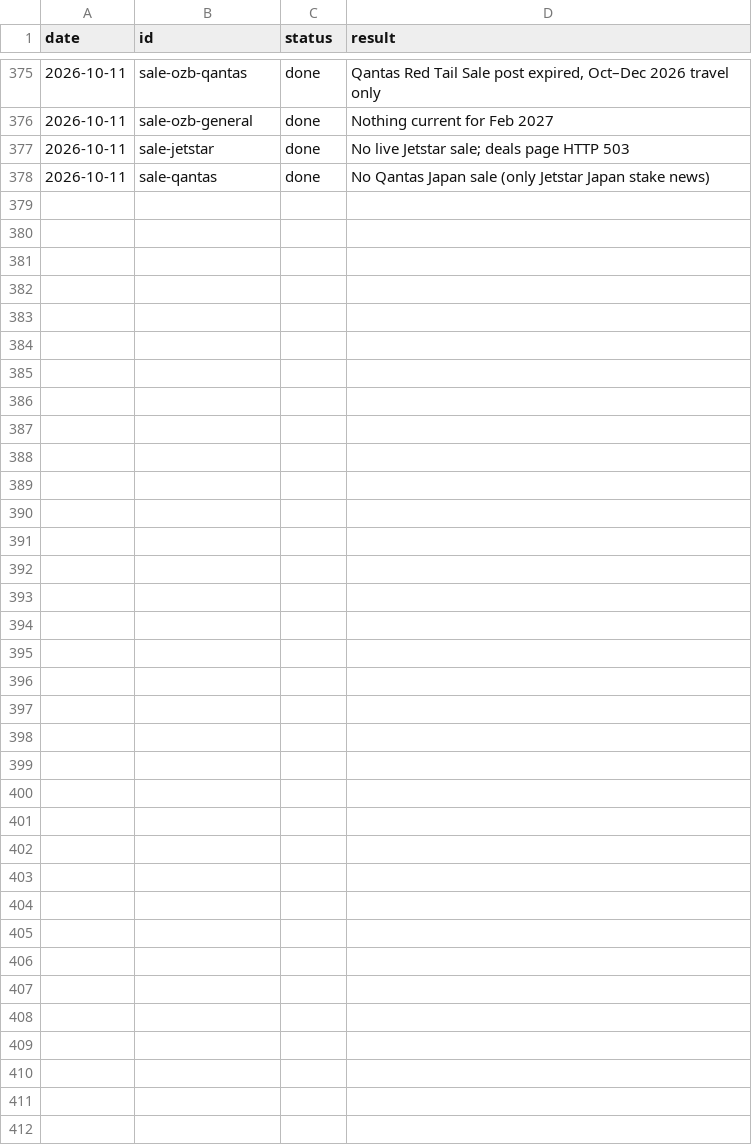
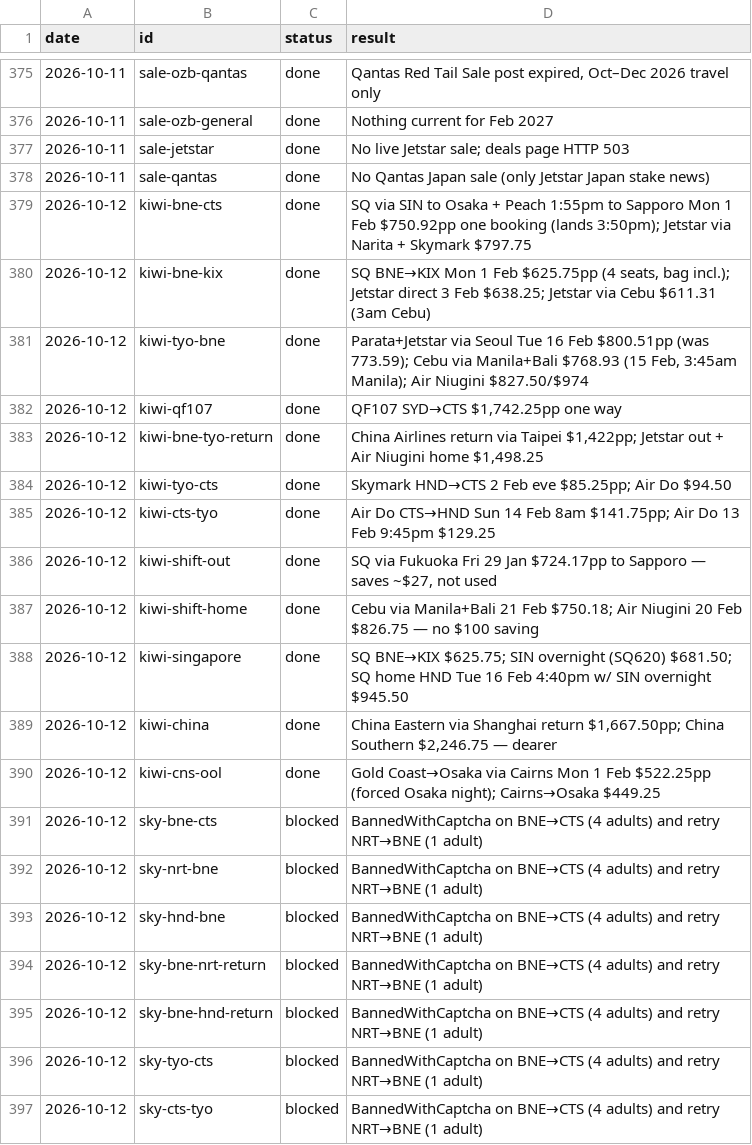
Before and after one commit to Jack-Wests/japan-flight-log, a CSV file: search-log.csv, drawn as a sheet; only a part is shown, gaps mark what is left out; the diff covers the shown part only.

```diff
--- a/search-log.csv
+++ b/search-log.csv
@@ -378 +378,20 @@ date,id,status,result
 2026-10-11,sale-qantas,done,No Qantas Japan sale (only Jetstar Japan stake news)
+2026-10-12,kiwi-bne-cts,done,SQ via SIN to Osaka + Peach 1:55pm to Sapporo Mon 1 Feb $750.92pp one booking (lands 3:50pm); Jetstar via Narita + Skymark $797.75
+2026-10-12,kiwi-bne-kix,done,"SQ BNE→KIX Mon 1 Feb $625.75pp (4 seats, bag incl.); Jetstar direct 3 Feb $638.25; Jetstar via Cebu $611.31 (3am Cebu)"
+2026-10-12,kiwi-tyo-bne,done,"Parata+Jetstar via Seoul Tue 16 Feb $800.51pp (was 773.59); Cebu via Manila+Bali $768.93 (15 Feb, 3:45am Manila); Air Niugini $827.50/$974"
+2026-10-12,kiwi-qf107,done,"QF107 SYD→CTS $1,742.25pp one way"
+2026-10-12,kiwi-bne-tyo-return,done,"China Airlines return via Taipei $1,422pp; Jetstar out + Air Niugini home $1,498.25"
+2026-10-12,kiwi-tyo-cts,done,Skymark HND→CTS 2 Feb eve $85.25pp; Air Do $94.50
+2026-10-12,kiwi-cts-tyo,done,Air Do CTS→HND Sun 14 Feb 8am $141.75pp; Air Do 13 Feb 9:45pm $129.25
+2026-10-12,kiwi-shift-out,done,"SQ via Fukuoka Fri 29 Jan $724.17pp to Sapporo — saves ~$27, not used"
+2026-10-12,kiwi-shift-home,done,Cebu via Manila+Bali 21 Feb $750.18; Air Niugini 20 Feb $826.75 — no $100 saving
+2026-10-12,kiwi-singapore,done,SQ BNE→KIX $625.75; SIN overnight (SQ620) $681.50; SQ home HND Tue 16 Feb 4:40pm w/ SIN overnight $945.50
+2026-10-12,kiwi-china,done,"China Eastern via Shanghai return $1,667.50pp; China Southern $2,246.75 — dearer"
+2026-10-12,kiwi-cns-ool,done,Gold Coast→Osaka via Cairns Mon 1 Feb $522.25pp (forced Osaka night); Cairns→Osaka $449.25
+2026-10-12,sky-bne-cts,blocked,BannedWithCaptcha on BNE→CTS (4 adults) and retry NRT→BNE (1 adult)
+2026-10-12,sky-nrt-bne,blocked,BannedWithCaptcha on BNE→CTS (4 adults) and retry NRT→BNE (1 adult)
+2026-10-12,sky-hnd-bne,blocked,BannedWithCaptcha on BNE→CTS (4 adults) and retry NRT→BNE (1 adult)
+2026-10-12,sky-bne-nrt-return,blocked,BannedWithCaptcha on BNE→CTS (4 adults) and retry NRT→BNE (1 adult)
+2026-10-12,sky-bne-hnd-return,blocked,BannedWithCaptcha on BNE→CTS (4 adults) and retry NRT→BNE (1 adult)
+2026-10-12,sky-tyo-cts,blocked,BannedWithCaptcha on BNE→CTS (4 adults) and retry NRT→BNE (1 adult)
+2026-10-12,sky-cts-tyo,blocked,BannedWithCaptcha on BNE→CTS (4 adults) and retry NRT→BNE (1 adult)
```
Also changed, not shown: 10 added rows elsewhere in this file, prices.csv, 7 other files.
